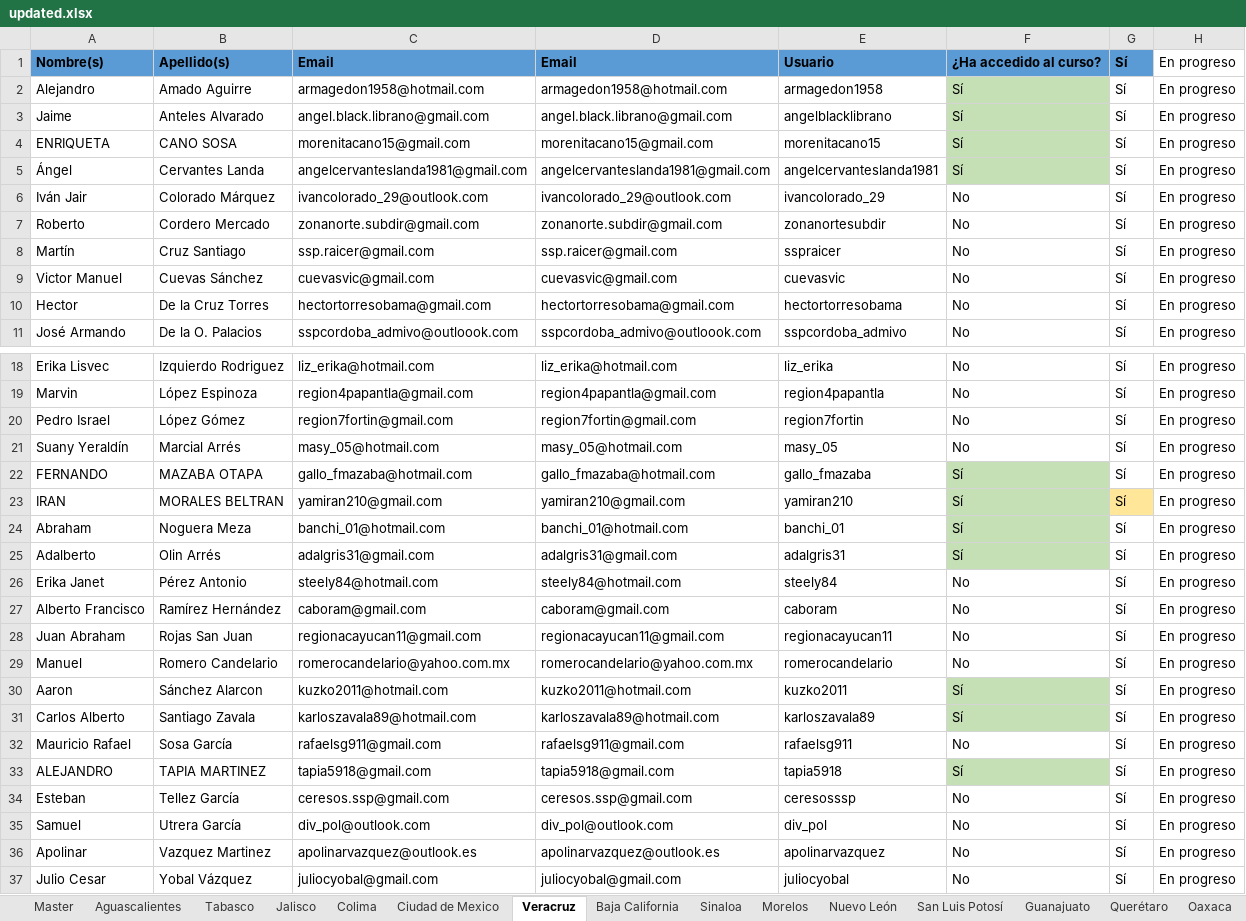
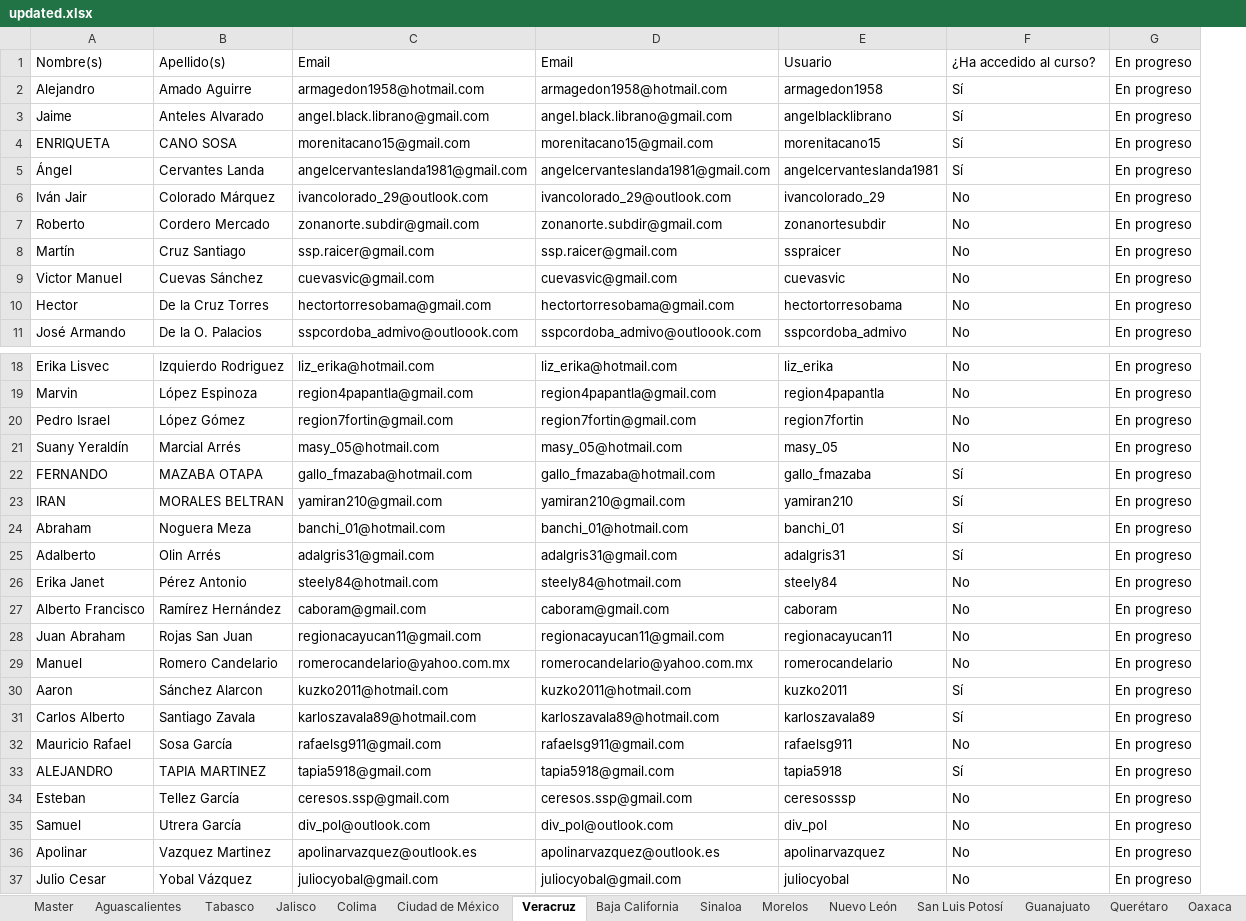
Before and after one commit to ssk42/Student-Data-Analytics, an Excel workbook: updated.xlsx, sheet Veracruz, drawn as a sheet; only a part is shown, gaps mark what is left out; values as stored, in another font and other column widths than the file's, no borders; conditional formats not drawn; the diff names each change by its address in the sheet, - before the commit and + after, or states it on an @@ line.

```diff
--- a/updated.xlsx (sheet Veracruz)
+++ b/updated.xlsx (sheet Veracruz)
-sheet tab: Ciudad de Mexico
+sheet tab: Ciudad de México
-column G, rows 1-11: all Sí; rows 18-37: all Sí
@@ A1:F1 fill: #5B9BD5 → none, bold: on → off @@
-F2:F5 fill: #C5E0B4
+F2:F5 fill: none
-F22:F25 fill: #C5E0B4
+F22:F25 fill: none
-F30:F31 fill: #C5E0B4
+F30:F31 fill: none
-F33 fill: #C5E0B4
+F33 fill: none
```
Also changed, not shown: sheet San Luis Potosí, sheet Ciudad de México, sheet Nuevo León, sheet Querétaro, sheet Aguascalientes, sheet Morelos, 8 more sheets, Oaxaca Completes.xlsx, Tabasco Completes.xlsx, 48 other files.
